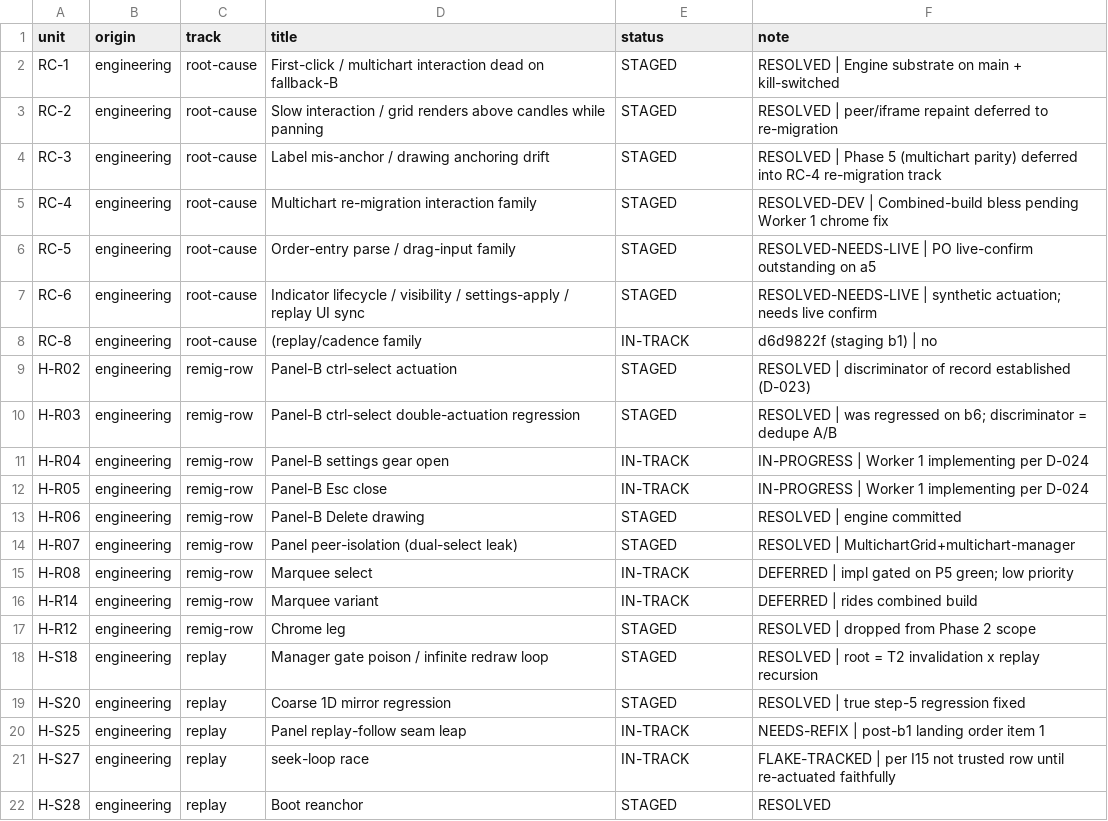
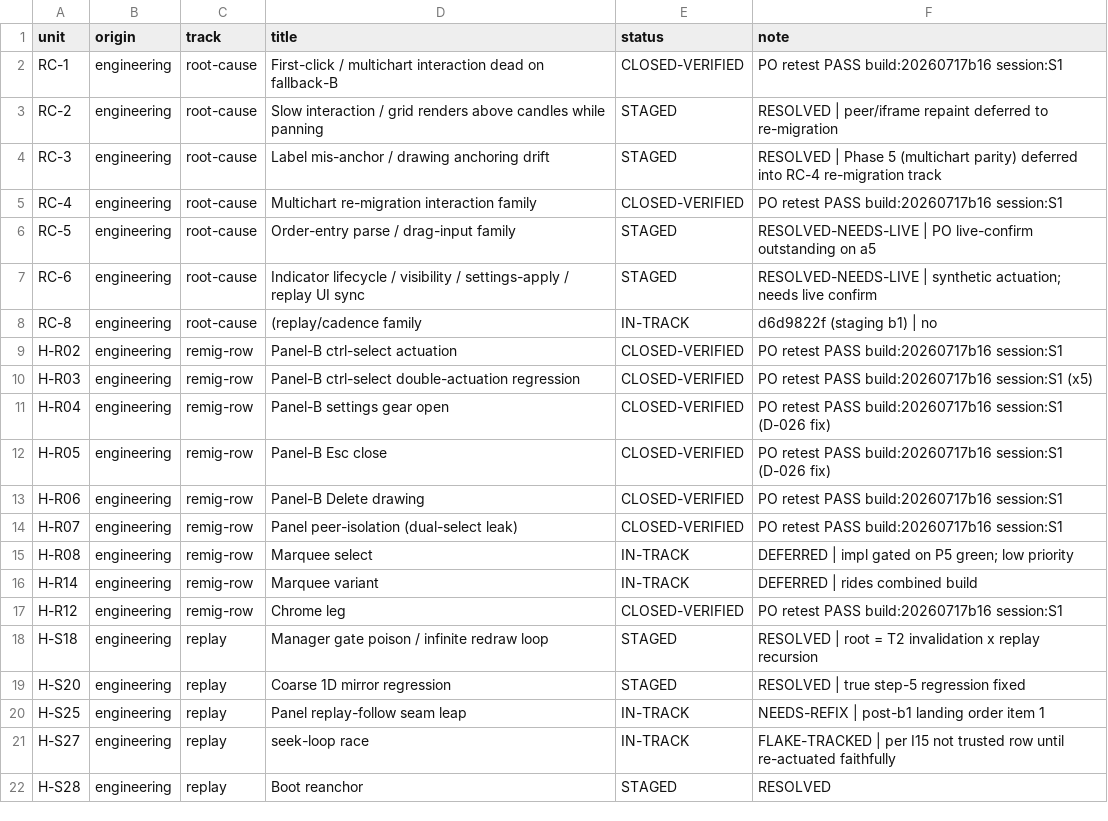
Before and after one commit to ayoubsiyari/full-talaria-log-, a CSV file: docs/tickets-overhaul/PLAN2-SCOREBOARD.csv, drawn as a sheet; only a part is shown.

```diff
--- a/docs/tickets-overhaul/PLAN2-SCOREBOARD.csv
+++ b/docs/tickets-overhaul/PLAN2-SCOREBOARD.csv
@@ -1,6 +1,6 @@
 unit,origin,track,title,status,note
-RC-1,engineering,root-cause,First-click / multichart interaction dead on fallback-B,STAGED,RESOLVED | Engine substrate on main + kill-switched
+RC-1,engineering,root-cause,First-click / multichart interaction dead on fallback-B,CLOSED-VERIFIED,PO retest PASS build:20260717b16 session:S1
 RC-2,engineering,root-cause,Slow interaction / grid renders above candles while panning,STAGED,RESOLVED | peer/iframe repaint deferred to re-migration
 RC-3,engineering,root-cause,Label mis-anchor / drawing anchoring drift,STAGED,RESOLVED | Phase 5 (multichart parity) deferred into RC-4 re-migration track
-RC-4,engineering,root-cause,Multichart re-migration interaction family,STAGED,RESOLVED-DEV | Combined-build bless pending Worker 1 chrome fix
+RC-4,engineering,root-cause,Multichart re-migration interaction family,CLOSED-VERIFIED,PO retest PASS build:20260717b16 session:S1
 RC-5,engineering,root-cause,Order-entry parse / drag-input family,STAGED,RESOLVED-NEEDS-LIVE | PO live-confirm outstanding on a5
@@ -8,11 +8,11 @@ RC-6,engineering,root-cause,Indicator lifecycle / visibility / settings-apply /
 RC-8,engineering,root-cause,(replay/cadence family,IN-TRACK,d6d9822f (staging b1) | no
-H-R02,engineering,remig-row,Panel-B ctrl-select actuation,STAGED,RESOLVED | discriminator of record established (D-023)
-H-R03,engineering,remig-row,Panel-B ctrl-select double-actuation regression,STAGED,RESOLVED | was regressed on b6; discriminator = dedupe A/B
-H-R04,engineering,remig-row,Panel-B settings gear open,IN-TRACK,IN-PROGRESS | Worker 1 implementing per D-024
-H-R05,engineering,remig-row,Panel-B Esc close,IN-TRACK,IN-PROGRESS | Worker 1 implementing per D-024
-H-R06,engineering,remig-row,Panel-B Delete drawing,STAGED,RESOLVED | engine committed
-H-R07,engineering,remig-row,Panel peer-isolation (dual-select leak),STAGED,RESOLVED | MultichartGrid+multichart-manager
+H-R02,engineering,remig-row,Panel-B ctrl-select actuation,CLOSED-VERIFIED,PO retest PASS build:20260717b16 session:S1
+H-R03,engineering,remig-row,Panel-B ctrl-select double-actuation regression,CLOSED-VERIFIED,PO retest PASS build:20260717b16 session:S1 (x5)
+H-R04,engineering,remig-row,Panel-B settings gear open,CLOSED-VERIFIED,PO retest PASS build:20260717b16 session:S1 (D-026 fix)
+H-R05,engineering,remig-row,Panel-B Esc close,CLOSED-VERIFIED,PO retest PASS build:20260717b16 session:S1 (D-026 fix)
+H-R06,engineering,remig-row,Panel-B Delete drawing,CLOSED-VERIFIED,PO retest PASS build:20260717b16 session:S1
+H-R07,engineering,remig-row,Panel peer-isolation (dual-select leak),CLOSED-VERIFIED,PO retest PASS build:20260717b16 session:S1
 H-R08,engineering,remig-row,Marquee select,IN-TRACK,DEFERRED | impl gated on P5 green; low priority
 H-R14,engineering,remig-row,Marquee variant,IN-TRACK,DEFERRED | rides combined build
-H-R12,engineering,remig-row,Chrome leg,STAGED,RESOLVED | dropped from Phase 2 scope
+H-R12,engineering,remig-row,Chrome leg,CLOSED-VERIFIED,PO retest PASS build:20260717b16 session:S1
 H-S18,engineering,replay,Manager gate poison / infinite redraw loop,STAGED,RESOLVED | root = T2 invalidation x replay recursion
```
Also changed, not shown: 20 other files.
